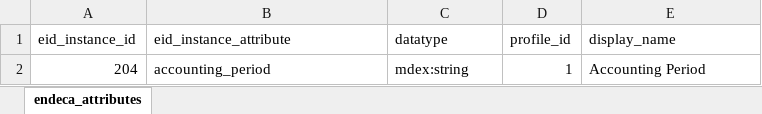
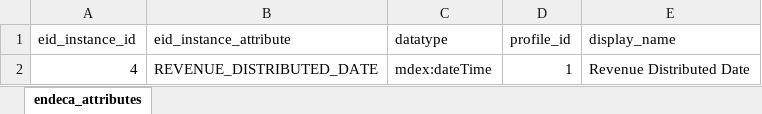
Before and after one commit to ultra-mk/endeca_development_assistance_kit, an Excel workbook: endeca_attributes.xlsx, sheet endeca_attributes, drawn as a sheet; values as stored, in another font and other column widths than the file's, no borders; removed rows and columns are numbered as before the commit, all else as after; the diff names each change by its address in the sheet, - before the commit and + after, or states it on an @@ line.

Commit message:
fix failing test in datatype dictionary

```diff
--- a/endeca_attributes.xlsx (sheet endeca_attributes)
+++ b/endeca_attributes.xlsx (sheet endeca_attributes)
-row 2: 204 | accounting_period | mdex:string | 1 | Accounting Period
+row 2: 4 | REVENUE_DISTRIBUTED_DATE | mdex:dateTime | 1 | Revenue Distributed Date
```
Also changed, not shown: 1 other file.
